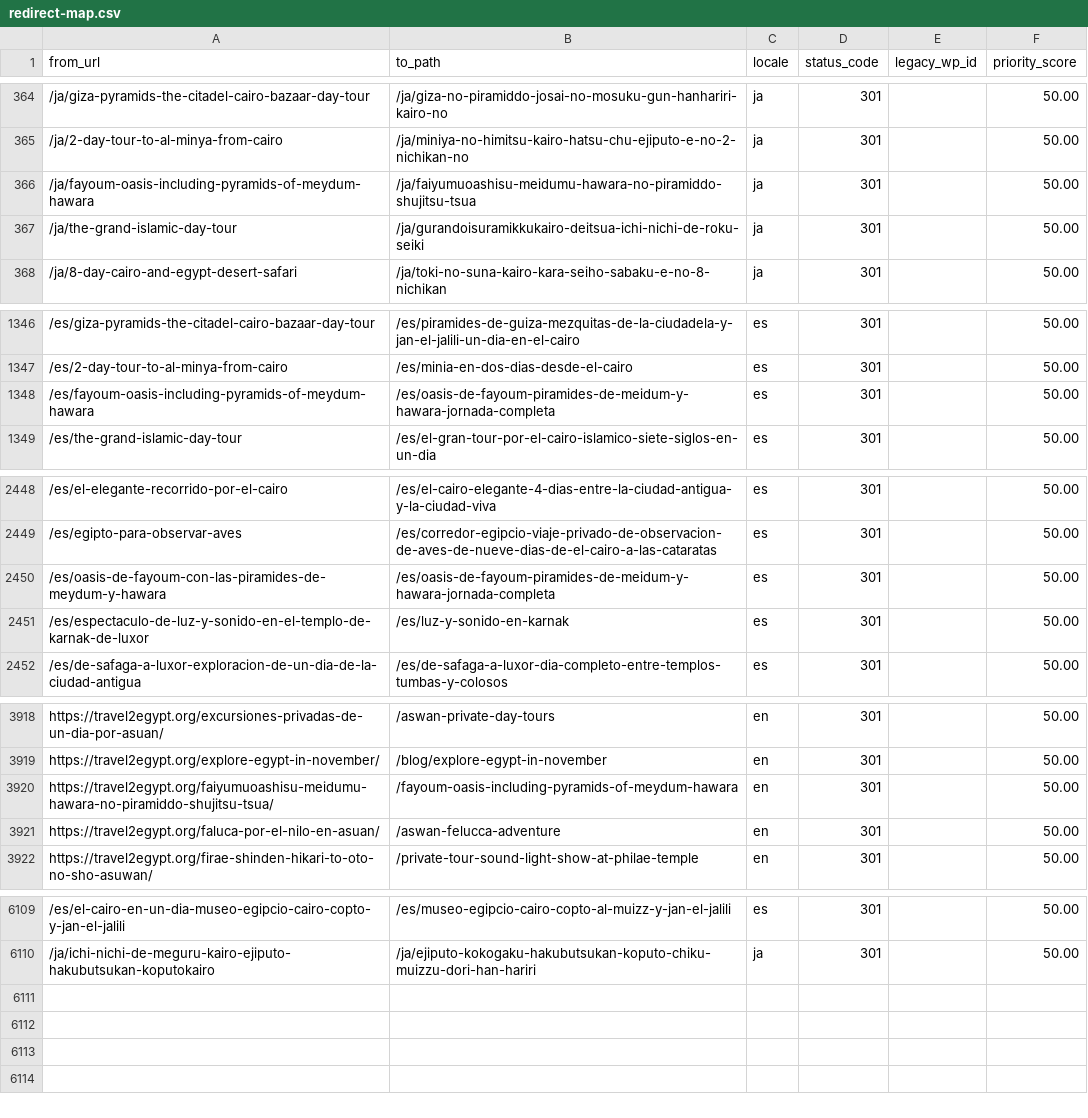
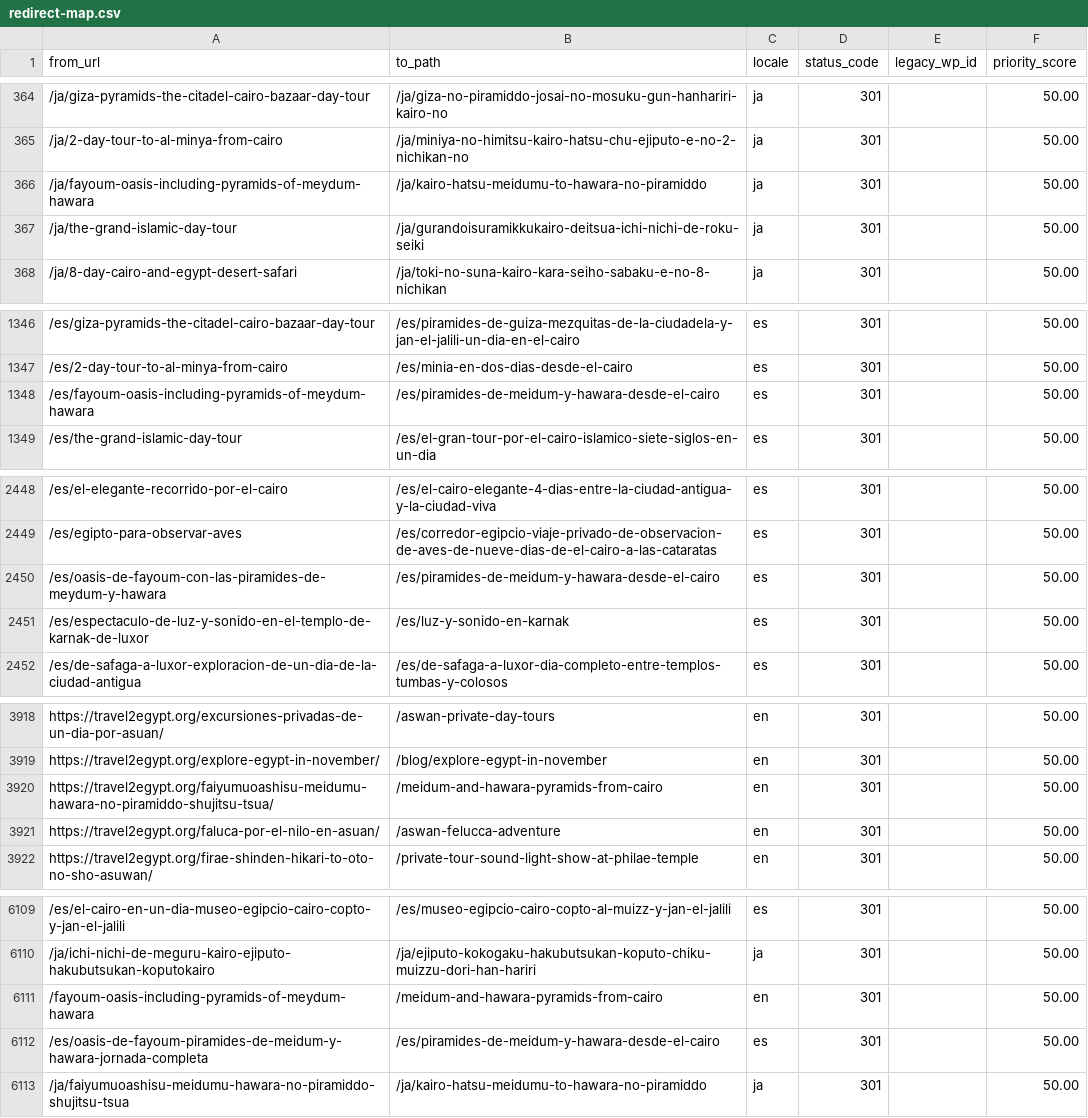
Before and after one commit to desertcanvasart-dotcom/travel2egypt-next, a CSV file: migration/redirect-map.csv, drawn as a sheet; only a part is shown, gaps mark what is left out; the diff names each change by its address in the sheet, - before the commit and + after, or states it on an @@ line.

```diff
--- a/migration/redirect-map.csv
+++ b/migration/redirect-map.csv
-B366 (to_path): /ja/faiyumuoashisu-meidumu-hawara-no-piramiddo-shujitsu-tsua
+B366 (to_path): /ja/kairo-hatsu-meidumu-to-hawara-no-piramiddo
-B1348 (to_path): /es/oasis-de-fayoum-piramides-de-meidum-y-hawara-jornada-completa
+B1348 (to_path): /es/piramides-de-meidum-y-hawara-desde-el-cairo
-B2450 (to_path): /es/oasis-de-fayoum-piramides-de-meidum-y-hawara-jornada-completa
+B2450 (to_path): /es/piramides-de-meidum-y-hawara-desde-el-cairo
-B3920 (to_path): /fayoum-oasis-including-pyramids-of-meydum-hawara
+B3920 (to_path): /meidum-and-hawara-pyramids-from-cairo
+row 6111: /fayoum-oasis-including-pyramids-of-meydum-hawara | /meidum-and-hawara-pyramids-from-cairo | en | 301 |  | 50.00
+row 6112: /es/oasis-de-fayoum-piramides-de-meidum-y-hawara-jornada-completa | /es/piramides-de-meidum-y-hawara-desde-el-cairo | es | 301 |  | 50.00
+row 6113: /ja/faiyumuoashisu-meidumu-hawara-no-piramiddo-shujitsu-tsua | /ja/kairo-hatsu-meidumu-to-hawara-no-piramiddo | ja | 301 |  | 50.00
```
Also changed, not shown: 13 other files.
